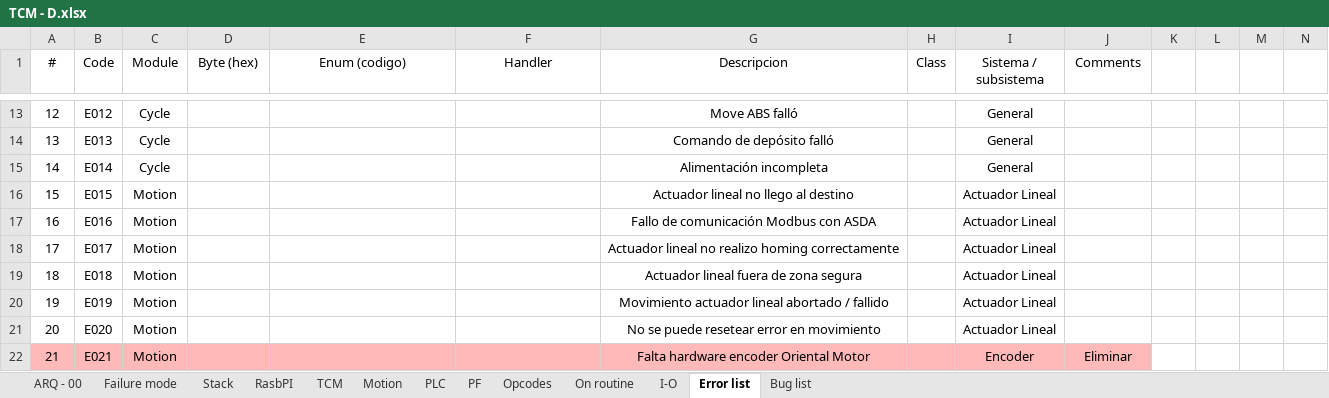
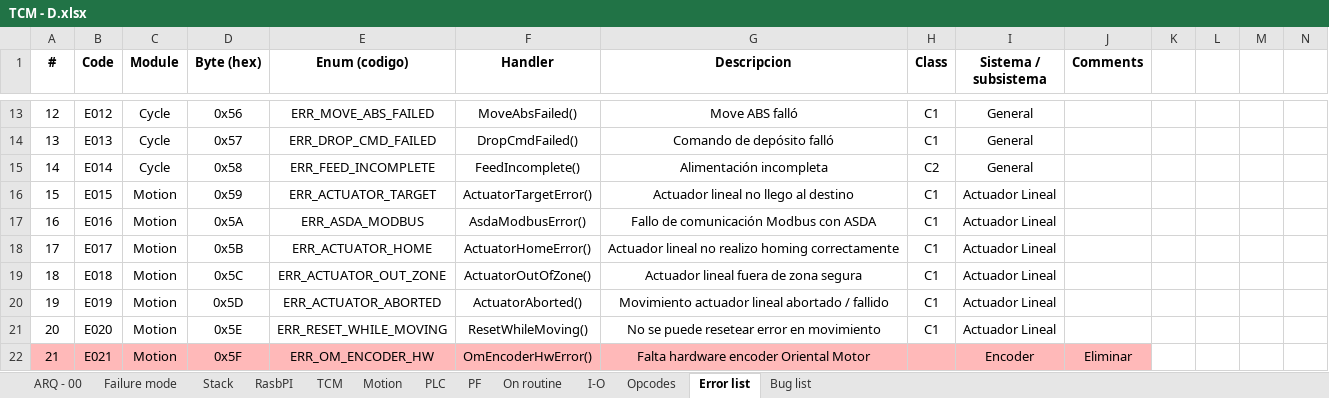
Before and after one commit to Cavazos32/TCM, an Excel workbook: Doc/TCM - D.xlsx, sheet Error list, drawn as a sheet; only a part is shown, gaps mark what is left out; values as stored, in another font and other column widths than the file's, no borders; the diff covers the shown part only; the diff names each change by its address in the sheet, - before the commit and + after, or states it on an @@ line.

Commit message:
Enhance Andon state management and error handling. Introduced error classification and detailed error reporting for machine states. Updated HMI to handle new error policies and improved frontend build process. Removed outdated documentation files related to GPIO and opcodes.

```diff
--- a/Doc/TCM - D.xlsx (sheet Error list)
+++ b/Doc/TCM - D.xlsx (sheet Error list)
@@ sheet tab order changed: ARQ - 00 | Failure mode | Stack | RasbPI | TCM | Motion | PLC | PF | On routine | I-O | Opcodes | Error list | Bug list @@
-A1:J1 bold: off
+A1:J1 bold: on
-D13 (Byte (hex)): (empty)
+D13 (Byte (hex)): 0x56
-E13 (Enum (codigo)): (empty)
+E13 (Enum (codigo)): ERR_MOVE_ABS_FAILED
-F13 (Handler): (empty)
+F13 (Handler): MoveAbsFailed()
-H13:H14 (Class): (empty)
+H13:H14 (Class): C1
-D14 (Byte (hex)): (empty)
+D14 (Byte (hex)): 0x57
-E14 (Enum (codigo)): (empty)
+E14 (Enum (codigo)): ERR_DROP_CMD_FAILED
-F14 (Handler): (empty)
+F14 (Handler): DropCmdFailed()
-D15 (Byte (hex)): (empty)
+D15 (Byte (hex)): 0x58
-E15 (Enum (codigo)): (empty)
+E15 (Enum (codigo)): ERR_FEED_INCOMPLETE
-F15 (Handler): (empty)
+F15 (Handler): FeedIncomplete()
-H15 (Class): (empty)
+H15 (Class): C2
-D16 (Byte (hex)): (empty)
+D16 (Byte (hex)): 0x59
-E16 (Enum (codigo)): (empty)
+E16 (Enum (codigo)): ERR_ACTUATOR_TARGET
-F16 (Handler): (empty)
+F16 (Handler): ActuatorTargetError()
-H16:H21 (Class): (empty)
+H16:H21 (Class): C1
-D17 (Byte (hex)): (empty)
+D17 (Byte (hex)): 0x5A
-E17 (Enum (codigo)): (empty)
+E17 (Enum (codigo)): ERR_ASDA_MODBUS
-F17 (Handler): (empty)
+F17 (Handler): AsdaModbusError()
-D18 (Byte (hex)): (empty)
+D18 (Byte (hex)): 0x5B
-E18 (Enum (codigo)): (empty)
+E18 (Enum (codigo)): ERR_ACTUATOR_HOME
-F18 (Handler): (empty)
+F18 (Handler): ActuatorHomeError()
-D19 (Byte (hex)): (empty)
+D19 (Byte (hex)): 0x5C
-E19 (Enum (codigo)): (empty)
+E19 (Enum (codigo)): ERR_ACTUATOR_OUT_ZONE
-F19 (Handler): (empty)
+F19 (Handler): ActuatorOutOfZone()
-D20 (Byte (hex)): (empty)
+D20 (Byte (hex)): 0x5D
-E20 (Enum (codigo)): (empty)
+E20 (Enum (codigo)): ERR_ACTUATOR_ABORTED
-F20 (Handler): (empty)
+F20 (Handler): ActuatorAborted()
-D21 (Byte (hex)): (empty)
+D21 (Byte (hex)): 0x5E
-E21 (Enum (codigo)): (empty)
+E21 (Enum (codigo)): ERR_RESET_WHILE_MOVING
-F21 (Handler): (empty)
+F21 (Handler): ResetWhileMoving()
-D22 (Byte (hex)): (empty)
+D22 (Byte (hex)): 0x5F
-E22 (Enum (codigo)): (empty)
+E22 (Enum (codigo)): ERR_OM_ENCODER_HW
-F22 (Handler): (empty)
+F22 (Handler): OmEncoderHwError()
```
Also changed, not shown: 307 edited cells and cell formats elsewhere in this sheet, sheet Opcodes, sheet Bug list, sheet I-O, 54 other files.
